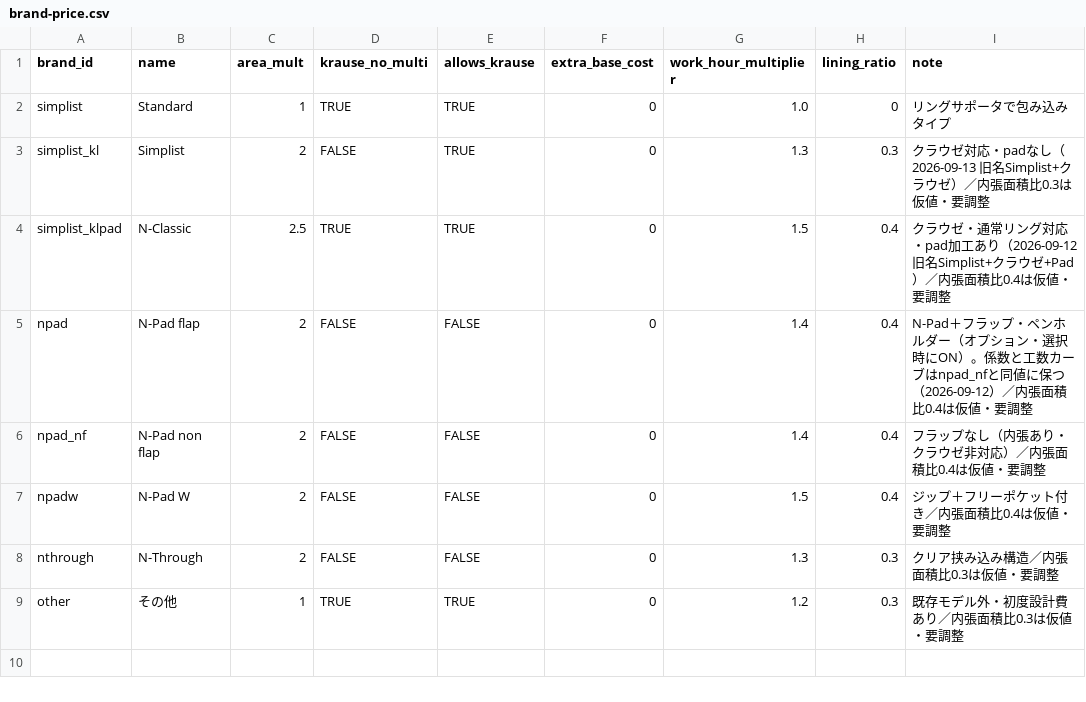
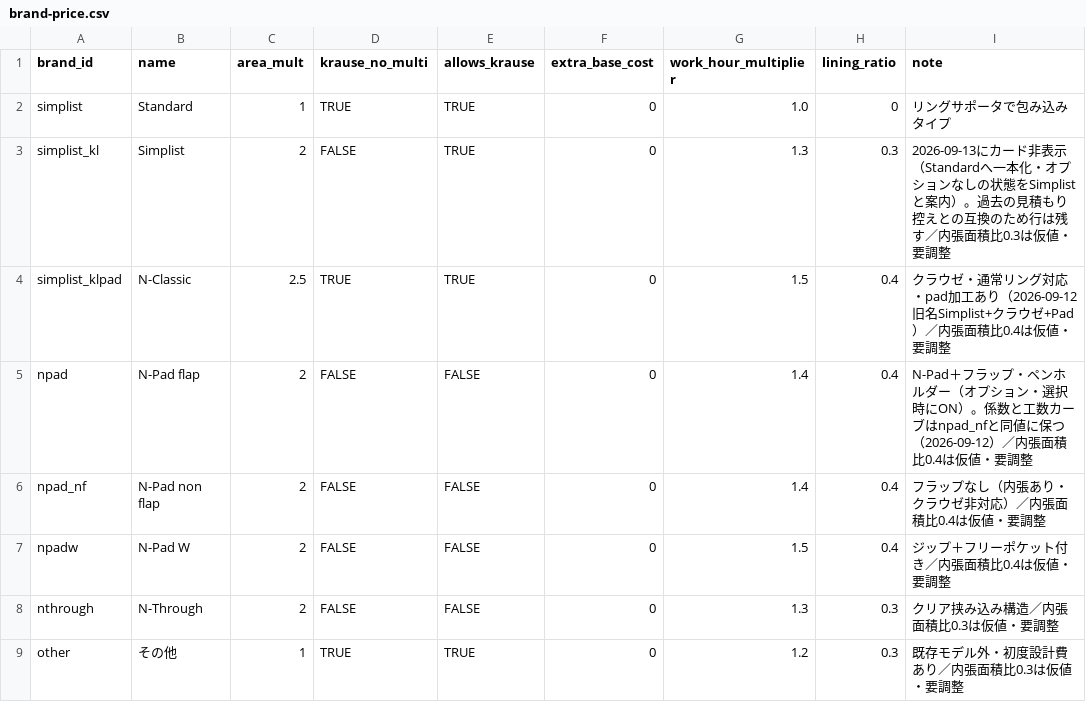
Before and after one commit to you0810jmsdf/ns-factory, a CSV file: order_estimate/brand-price.csv, drawn as a sheet.

```diff
--- a/order_estimate/brand-price.csv
+++ b/order_estimate/brand-price.csv
@@ -2,3 +2,3 @@ brand_id,name,area_mult,krause_no_multi,allows_krause,extra_base_cost,work_hour_
 simplist,Standard,1,TRUE,TRUE,0,1.0,0,リングサポータで包み込みタイプ
-simplist_kl,Simplist,2,FALSE,TRUE,0,1.3,0.3,クラウゼ対応・padなし（2026-09-13 旧名Simplist+クラウゼ）／内張面積比0.3は仮値・要調整
+simplist_kl,Simplist,2,FALSE,TRUE,0,1.3,0.3,2026-09-13にカード非表示（Standardへ一本化・オプションなしの状態をSimplistと案内）。過去の見積もり控えとの互換のため行は残す／内張面積比0.3は仮値・要調整
 simplist_klpad,N-Classic,2.5,TRUE,TRUE,0,1.5,0.4,クラウゼ・通常リング対応・pad加工あり（2026-09-12 旧名Simplist+クラウゼ+Pad）／内張面積比0.4は仮値・要調整
```
Also changed, not shown: 5 other files.
